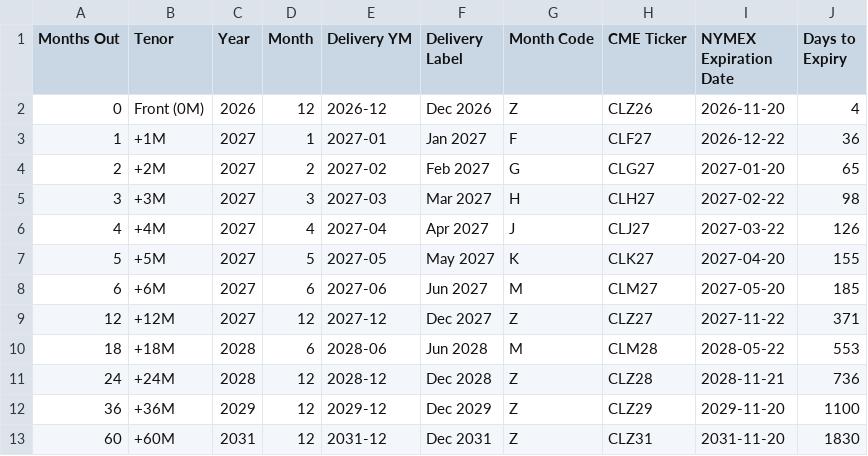
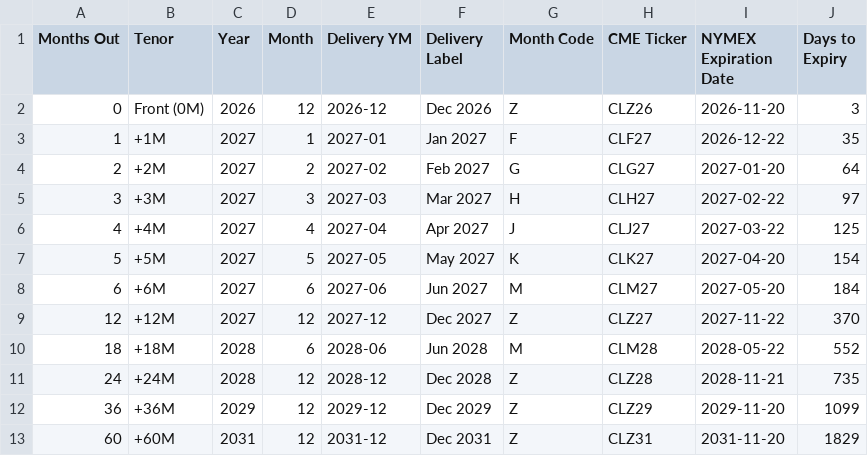
Before and after one commit to doctor-zhivago/wti-monitor, a CSV file: data/wti_schedule.csv, drawn as a sheet.

```diff
--- a/data/wti_schedule.csv
+++ b/data/wti_schedule.csv
@@ -1,13 +1,13 @@
 Months Out,Tenor,Year,Month,Delivery YM,Delivery Label,Month Code,CME Ticker,NYMEX Expiration Date,Days to Expiry
-0,Front (0M),2026,12,2026-12,Dec 2026,Z,CLZ26,2026-11-20,4
-1,+1M,2027,1,2027-01,Jan 2027,F,CLF27,2026-12-22,36
-2,+2M,2027,2,2027-02,Feb 2027,G,CLG27,2027-01-20,65
-3,+3M,2027,3,2027-03,Mar 2027,H,CLH27,2027-02-22,98
-4,+4M,2027,4,2027-04,Apr 2027,J,CLJ27,2027-03-22,126
-5,+5M,2027,5,2027-05,May 2027,K,CLK27,2027-04-20,155
-6,+6M,2027,6,2027-06,Jun 2027,M,CLM27,2027-05-20,185
-12,+12M,2027,12,2027-12,Dec 2027,Z,CLZ27,2027-11-22,371
-18,+18M,2028,6,2028-06,Jun 2028,M,CLM28,2028-05-22,553
-24,+24M,2028,12,2028-12,Dec 2028,Z,CLZ28,2028-11-21,736
-36,+36M,2029,12,2029-12,Dec 2029,Z,CLZ29,2029-11-20,1100
-60,+60M,2031,12,2031-12,Dec 2031,Z,CLZ31,2031-11-20,1830
+0,Front (0M),2026,12,2026-12,Dec 2026,Z,CLZ26,2026-11-20,3
+1,+1M,2027,1,2027-01,Jan 2027,F,CLF27,2026-12-22,35
+2,+2M,2027,2,2027-02,Feb 2027,G,CLG27,2027-01-20,64
+3,+3M,2027,3,2027-03,Mar 2027,H,CLH27,2027-02-22,97
+4,+4M,2027,4,2027-04,Apr 2027,J,CLJ27,2027-03-22,125
+5,+5M,2027,5,2027-05,May 2027,K,CLK27,2027-04-20,154
+6,+6M,2027,6,2027-06,Jun 2027,M,CLM27,2027-05-20,184
+12,+12M,2027,12,2027-12,Dec 2027,Z,CLZ27,2027-11-22,370
+18,+18M,2028,6,2028-06,Jun 2028,M,CLM28,2028-05-22,552
+24,+24M,2028,12,2028-12,Dec 2028,Z,CLZ28,2028-11-21,735
+36,+36M,2029,12,2029-12,Dec 2029,Z,CLZ29,2029-11-20,1099
+60,+60M,2031,12,2031-12,Dec 2031,Z,CLZ31,2031-11-20,1829
```
Also changed, not shown: data/wti_chart_data.csv, data/wti_eow_prices.csv, 2 other files.
